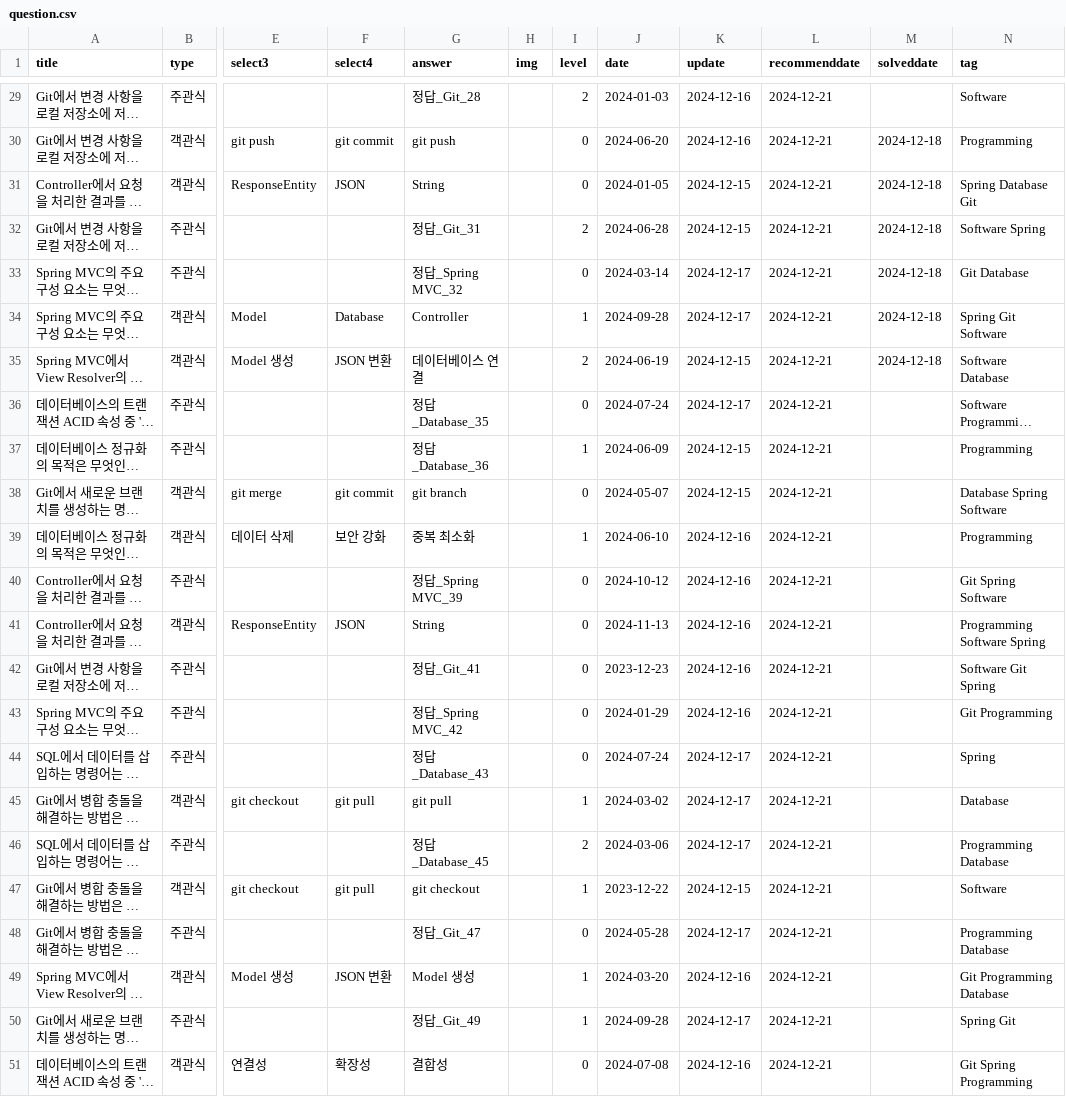
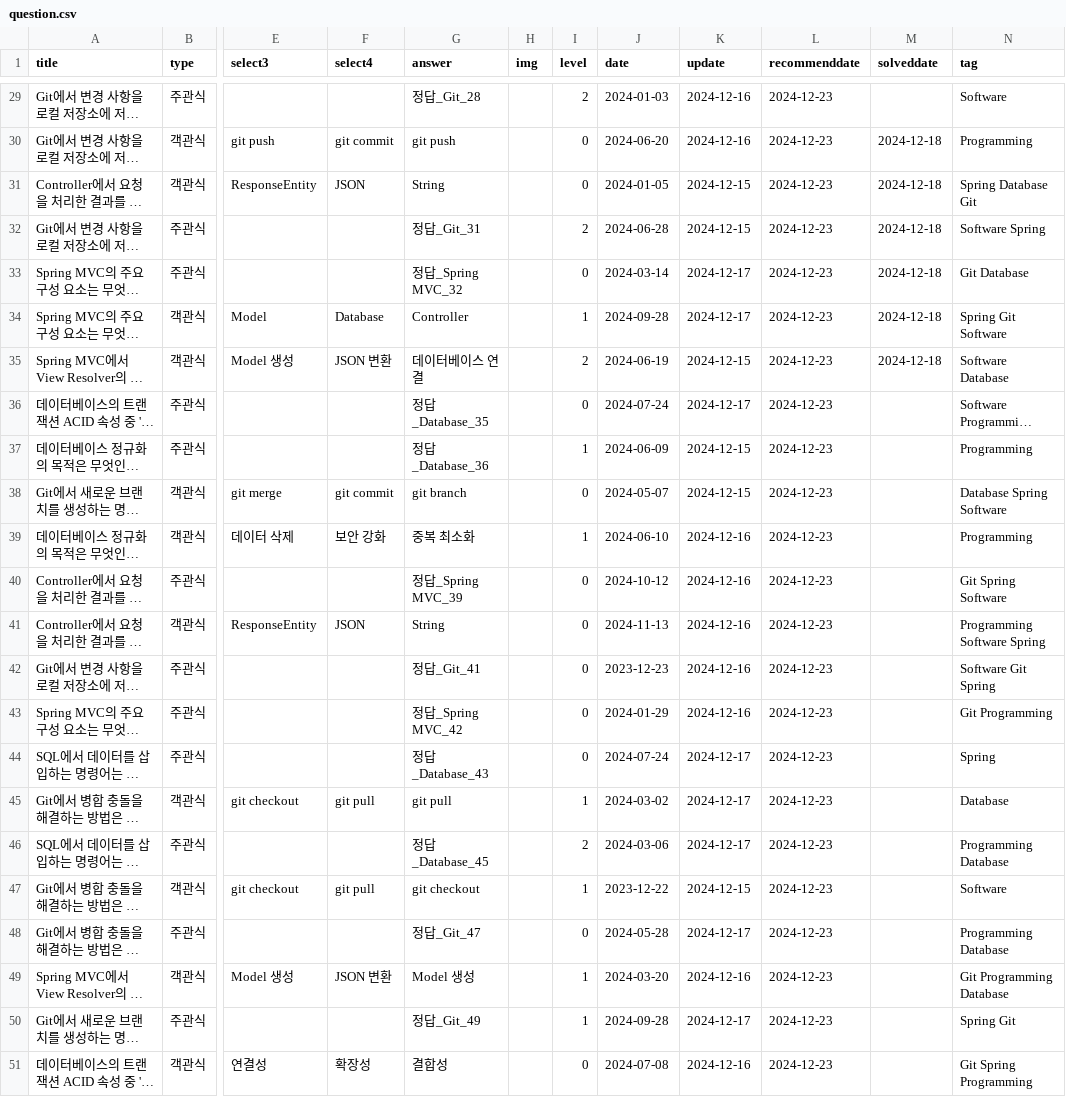
Before and after one commit to HowAboutQuestion/Legacy-HowAboutQuestion, a CSV file: public/question.csv, drawn as a sheet; only a part is shown, gaps mark what is left out; long unchanged cells end in …; the diff covers the shown part only; the diff names each change by its address in the sheet, - before the commit and + after, or states it on an @@ line.

```diff
--- a/public/question.csv
+++ b/public/question.csv
-L29:L51 (recommenddate): 2024-12-21
+L29:L51 (recommenddate): 2024-12-23
```
Also changed, not shown: 27 edited cells elsewhere in this file, 3 other files.
